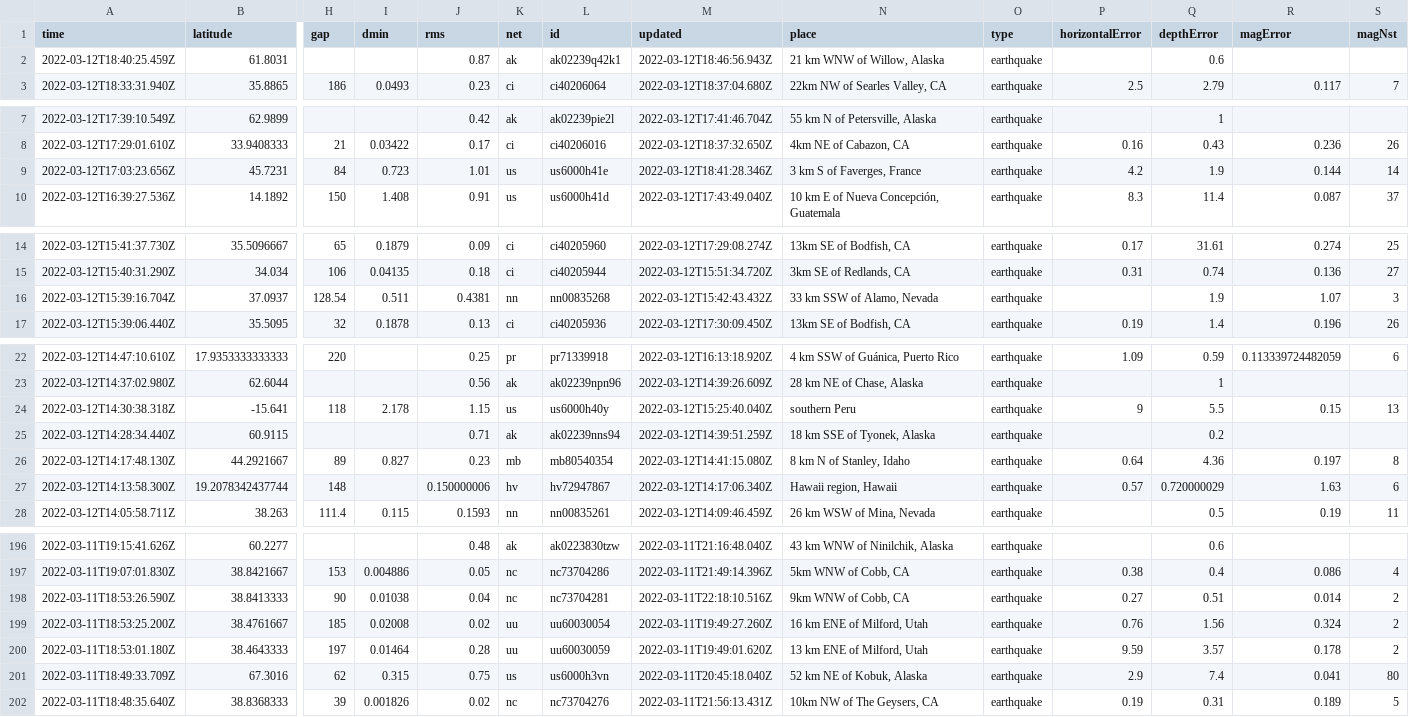
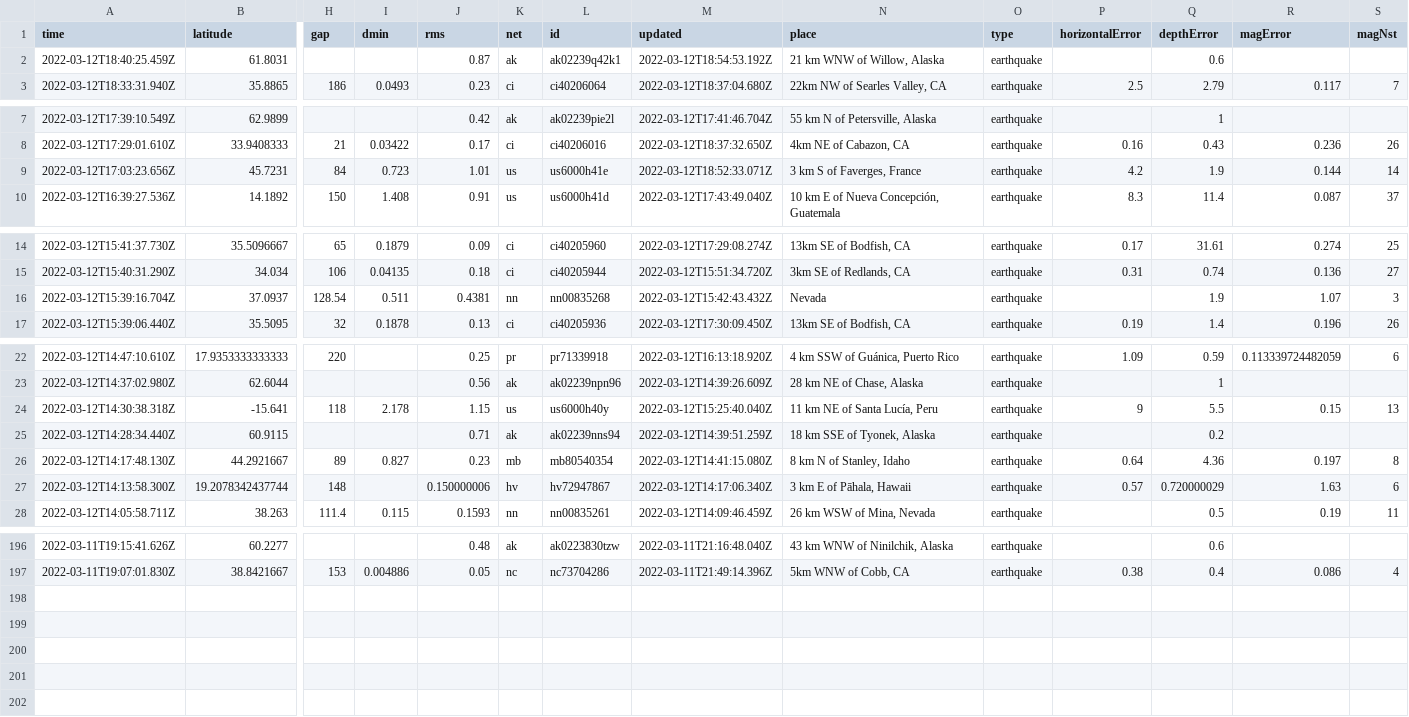
Before and after one commit to DevonMilley/dbk-calendar-actions, a CSV file: usgs_current.csv, drawn as a sheet; only a part is shown, gaps mark what is left out; rows hold the shown columns only; the diff covers the shown part only; the diff names each change by its address in the sheet, - before the commit and + after, or states it on an @@ line.

```diff
--- a/usgs_current.csv
+++ b/usgs_current.csv
-M2 (updated): 2022-03-12T18:46:56.943Z
+M2 (updated): 2022-03-12T18:54:53.192Z
-M9 (updated): 2022-03-12T18:41:28.346Z
+M9 (updated): 2022-03-12T18:52:33.071Z
-N16 (place): 33 km SSW of Alamo, Nevada
+N16 (place): Nevada
-N24 (place): southern Peru
+N24 (place): 11 km NE of Santa Lucía, Peru
-N27 (place): Hawaii region, Hawaii
+N27 (place): 3 km E of Pāhala, Hawaii
-row 198: 2022-03-11T18:53:26.590Z | 38.8413333 | 90 | 0.01038 | 0.04 | nc | nc73704281 | 2022-03-11T22:18:10.516Z | 9km WNW of Cobb, CA | earthquake | 0.27 | 0.51 | 0.014 | 2
-row 199: 2022-03-11T18:53:25.200Z | 38.4761667 | 185 | 0.02008 | 0.02 | uu | uu60030054 | 2022-03-11T19:49:27.260Z | 16 km ENE of Milford, Utah | earthquake | 0.76 | 1.56 | 0.324 | 2
-row 200: 2022-03-11T18:53:01.180Z | 38.4643333 | 197 | 0.01464 | 0.28 | uu | uu60030059 | 2022-03-11T19:49:01.620Z | 13 km ENE of Milford, Utah | earthquake | 9.59 | 3.57 | 0.178 | 2
-row 201: 2022-03-11T18:49:33.709Z | 67.3016 | 62 | 0.315 | 0.75 | us | us6000h3vn | 2022-03-11T20:45:18.040Z | 52 km NE of Kobuk, Alaska | earthquake | 2.9 | 7.4 | 0.041 | 80
-row 202: 2022-03-11T18:48:35.640Z | 38.8368333 | 39 | 0.001826 | 0.02 | nc | nc73704276 | 2022-03-11T21:56:13.431Z | 10km NW of The Geysers, CA | earthquake | 0.19 | 0.31 | 0.189 | 5
```
Also changed, not shown: 3 edited cells elsewhere in this file.
